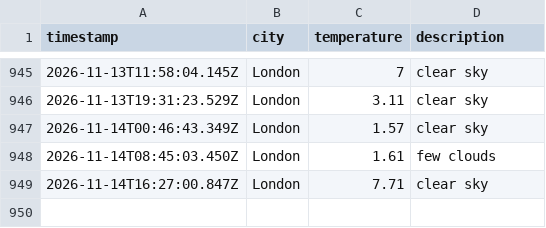
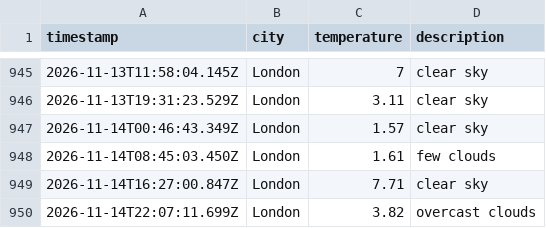
Before and after one commit to ArshaanSindhwani/Weather-DataOps-Pipeline, a CSV file: data/weather_log.csv, drawn as a sheet; only a part is shown, gaps mark what is left out.

```diff
--- a/data/weather_log.csv
+++ b/data/weather_log.csv
@@ -949 +949,2 @@ timestamp,city,temperature,description
 2026-11-14T16:27:00.847Z,London,7.71,clear sky
+2026-11-14T22:07:11.699Z,London,3.82,overcast clouds
```
Also changed, not shown: 1 other file.
